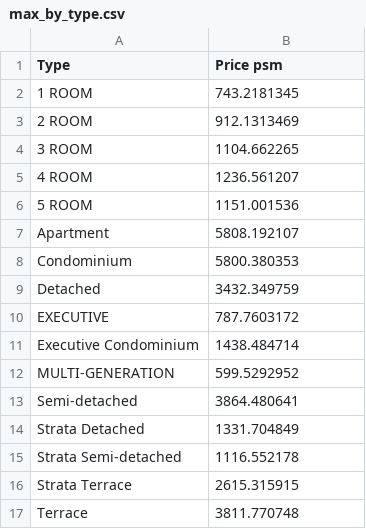
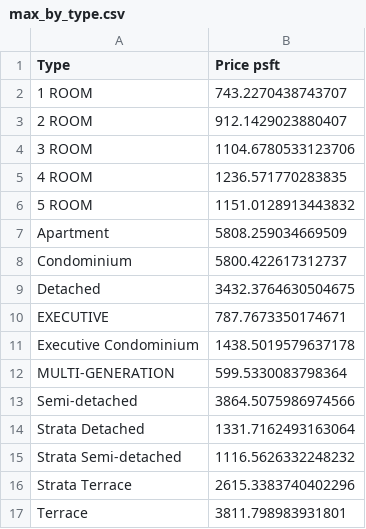
Before and after one commit to jolenetan07/PropNex-Investment-Suite, a CSV file: propnex-investment-suite/src/assets/stats/max_by_type.csv, drawn as a sheet.

```diff
--- a/propnex-investment-suite/src/assets/stats/max_by_type.csv
+++ b/propnex-investment-suite/src/assets/stats/max_by_type.csv
@@ -1,17 +1,17 @@
-Type,Price psm
-1 ROOM,743.2181345
-2 ROOM,912.1313469
-3 ROOM,1104.662265
-4 ROOM,1236.561207
-5 ROOM,1151.001536
-Apartment,5808.192107
-Condominium,5800.380353
-Detached,3432.349759
-EXECUTIVE,787.7603172
-Executive Condominium,1438.484714
-MULTI-GENERATION,599.5292952
-Semi-detached,3864.480641
-Strata Detached,1331.704849
-Strata Semi-detached,1116.552178
-Strata Terrace,2615.315915
-Terrace,3811.770748
+Type,Price psft
+1 ROOM,743.2270438743707
+2 ROOM,912.1429023880407
+3 ROOM,1104.6780533123706
+4 ROOM,1236.571770283835
+5 ROOM,1151.0128913443832
+Apartment,5808.259034669509
+Condominium,5800.422617312737
+Detached,3432.3764630504675
+EXECUTIVE,787.7673350174671
+Executive Condominium,1438.5019579637178
+MULTI-GENERATION,599.5330083798364
+Semi-detached,3864.5075986974566
+Strata Detached,1331.7162493163064
+Strata Semi-detached,1116.5626332248232
+Strata Terrace,2615.3383740402296
+Terrace,3811.798983931801
```
Also changed, not shown: propnex-investment-suite/src/assets/stats/avg_by_type.csv, 3 other files.
